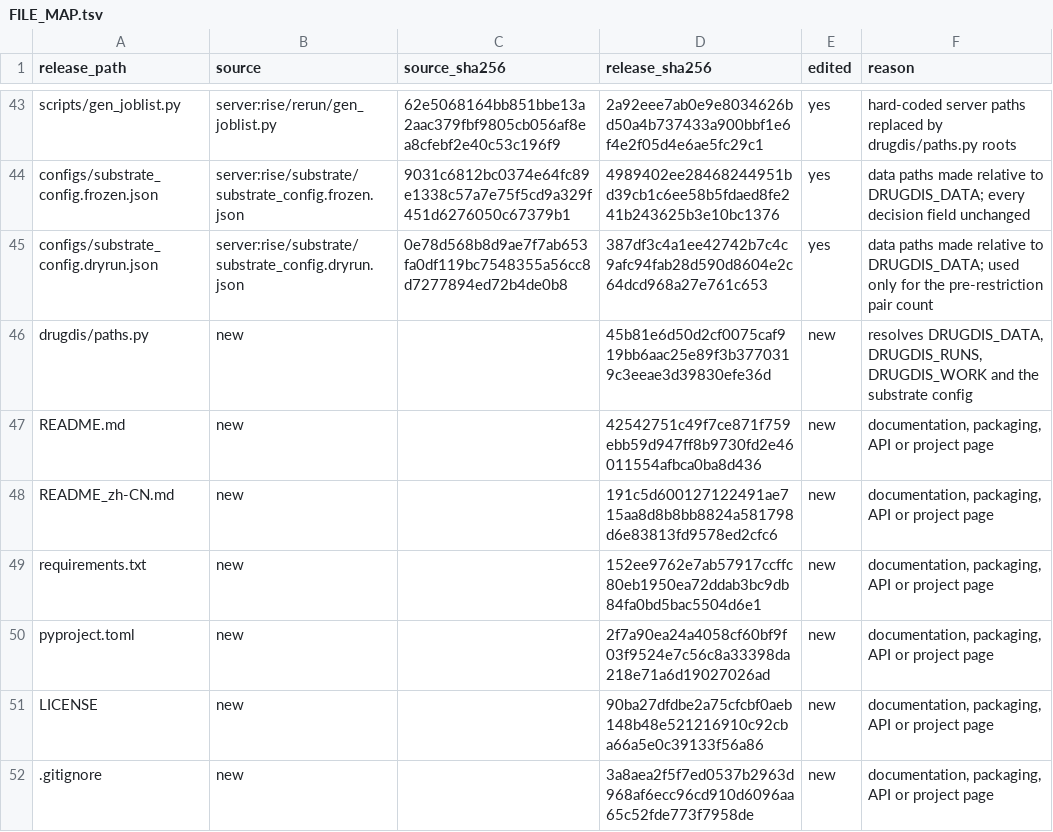
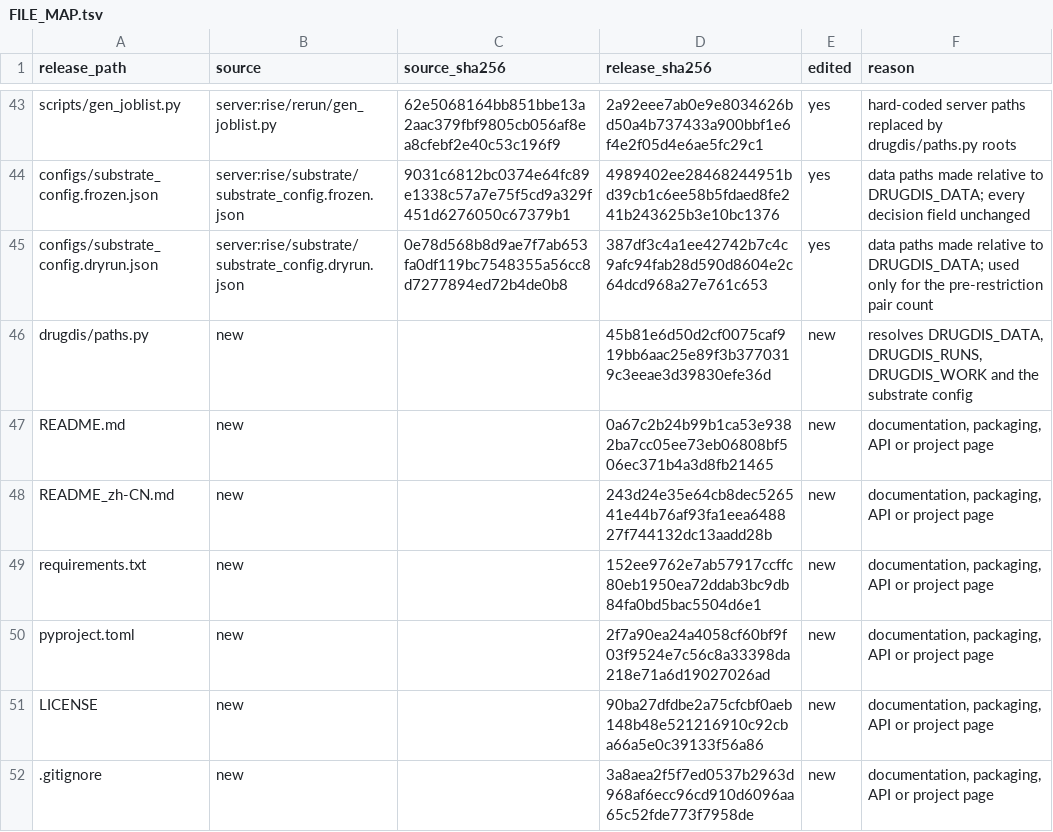
Before and after one commit to Boom5426/DrugDis, a TSV file: FILE_MAP.tsv, drawn as a sheet; only a part is shown, gaps mark what is left out.

```diff
--- a/FILE_MAP.tsv
+++ b/FILE_MAP.tsv
@@ -46,4 +46,4 @@ configs/substrate_config.dryrun.json	server:rise/substrate/substrate_config.dryr
 drugdis/paths.py	new		45b81e6d50d2cf0075caf919bb6aac25e89f3b3770319c3eeae3d39830efe36d	new	resolves DRUGDIS_DATA, DRUGDIS_RUNS, DRUGDIS_WORK and the substrate config
-README.md	new		42542751c49f7ce871f759ebb59d947ff8b9730fd2e46011554afbca0ba8d436	new	documentation, packaging, API or project page
-README_zh-CN.md	new		191c5d600127122491ae715aa8d8b8bb8824a581798d6e83813fd9578ed2cfc6	new	documentation, packaging, API or project page
+README.md	new		0a67c2b24b99b1ca53e9382ba7cc05ee73eb06808bf506ec371b4a3d8fb21465	new	documentation, packaging, API or project page
+README_zh-CN.md	new		243d24e35e64cb8dec526541e44b76af93fa1eea648827f744132dc13aadd28b	new	documentation, packaging, API or project page
 requirements.txt	new		152ee9762e7ab57917ccffc80eb1950ea72ddab3bc9db84fa0bd5bac5504d6e1	new	documentation, packaging, API or project page
```
Also changed, not shown: 2 other files.
